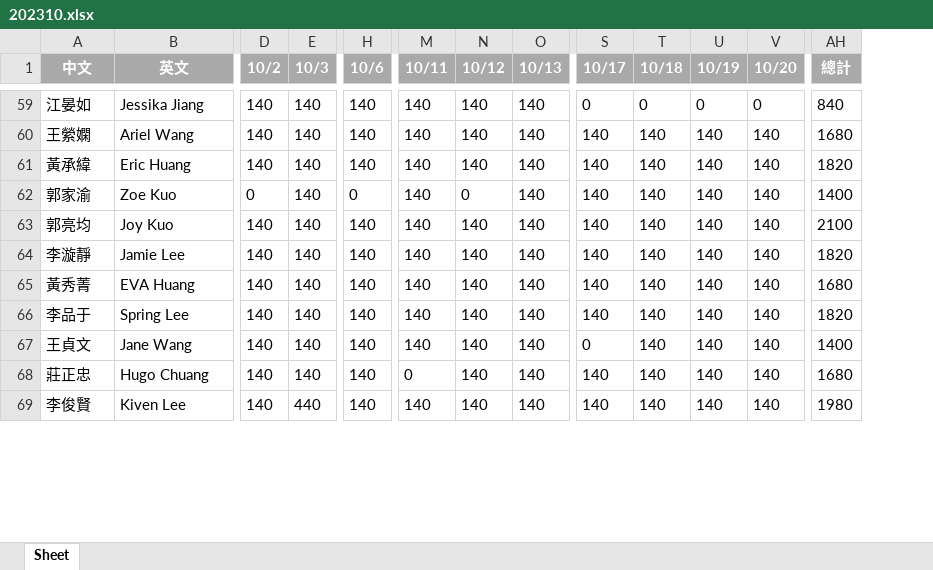
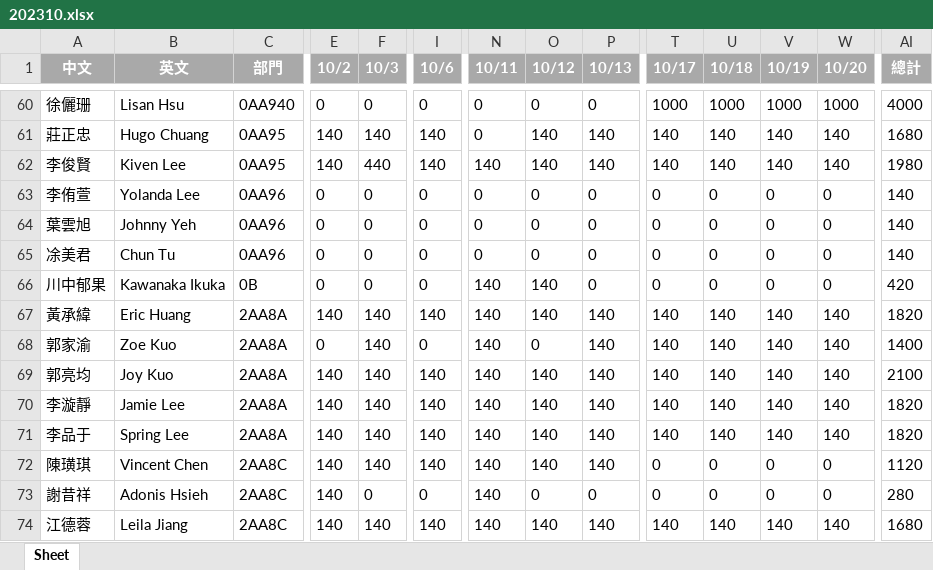
Before and after one commit to Git-rl8002002/otsuka_factory_work_time_record, an Excel workbook: excel/202310.xlsx, sheet Sheet, drawn as a sheet; only a part is shown, gaps mark what is left out; values as stored, in another font and other column widths than the file's, no borders; addresses are those after the commit; rows hold the shown columns only; the diff covers the shown part only; the diff names each change by its address in the sheet, - before the commit and + after, or states it on an @@ line.

```diff
--- a/excel/202310.xlsx (sheet Sheet)
+++ b/excel/202310.xlsx (sheet Sheet)
+column C (部門), row 60: 0AA940; rows 67-71: all 2AA8A
-A60 (中文): 江晏如
+A60 (中文): 徐儷珊
-B60 (英文): Jessika Jiang
+B60 (英文): Lisan Hsu
-E60 (10/2): 140
+E60 (10/2): 0
-F60 (10/3): 140
+F60 (10/3): 0
-I60 (10/6): 140
+I60 (10/6): 0
-N60 (10/11): 140
+N60 (10/11): 0
-O60 (10/12): 140
+O60 (10/12): 0
-P60 (10/13): 140
+P60 (10/13): 0
-T60 (10/17): 0
+T60 (10/17): 1000
-U60 (10/18): 0
+U60 (10/18): 1000
-V60 (10/19): 0
+V60 (10/19): 1000
-W60 (10/20): 0
+W60 (10/20): 1000
-AI60 (總計): 840
+AI60 (總計): 4000
@@ row 60 moved to row 35: 王縈嫻 @@
@@ row 68 moved to row 61: 莊正忠 @@
@@ row 69 moved to row 62: 李俊賢 @@
@@ row 3 moved to row 63: 李侑萱 @@
+row 64: 葉雲旭 | Johnny Yeh | 0AA96 | 0 | 0 | 0 | 0 | 0 | 0 | 0 | 0 | 0 | 0 | 140
@@ row 17 moved to row 65: 凃美君 @@
@@ row 9 moved to row 66: 川中郁果 @@
@@ row 65 moved to row 36: 黃秀菁 @@
@@ row 67 moved to row 33: 王貞文 @@
@@ row 44 moved to row 72: 陳璜琪 @@
+row 73: 謝昔祥 | Adonis Hsieh | 2AA8C | 140 | 0 | 0 | 140 | 0 | 0 | 0 | 0 | 0 | 0 | 280
+row 74: 江德蓉 | Leila Jiang | 2AA8C | 140 | 140 | 140 | 140 | 140 | 140 | 140 | 140 | 140 | 140 | 1680
```
Also changed, not shown: 6 added rows, 23 moved rows and 74 edited cells elsewhere in this sheet, 6 other files.
